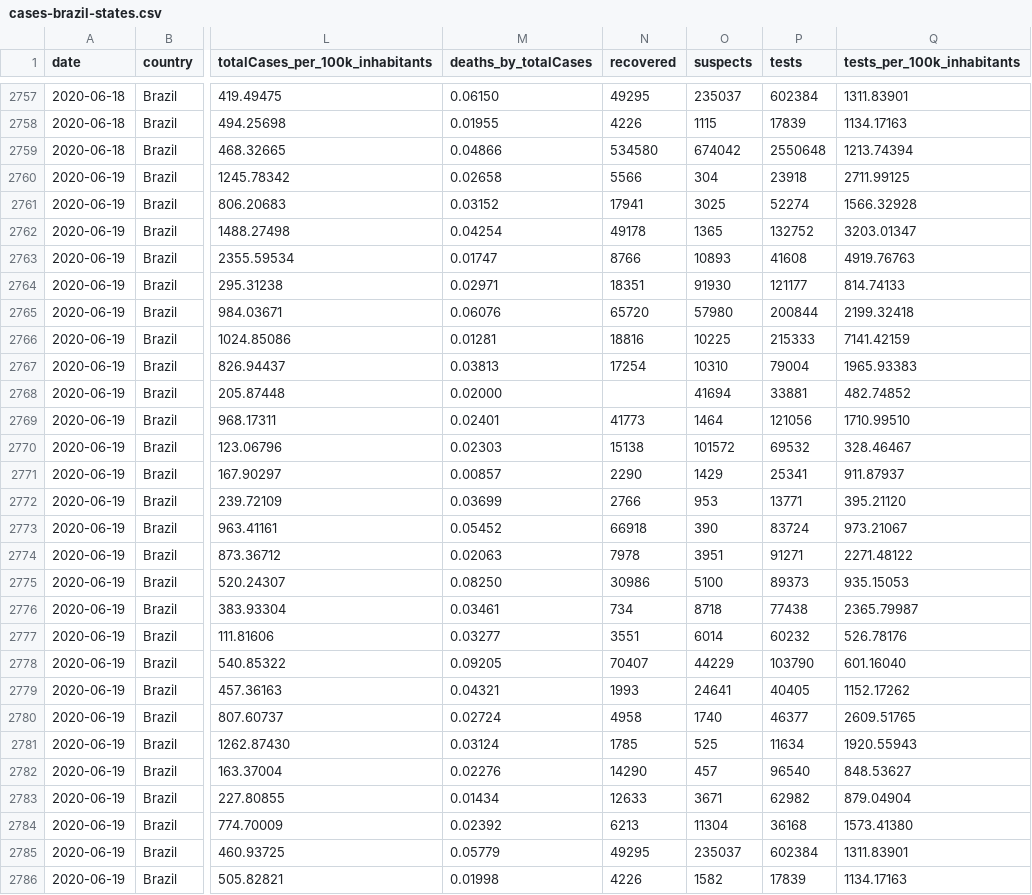
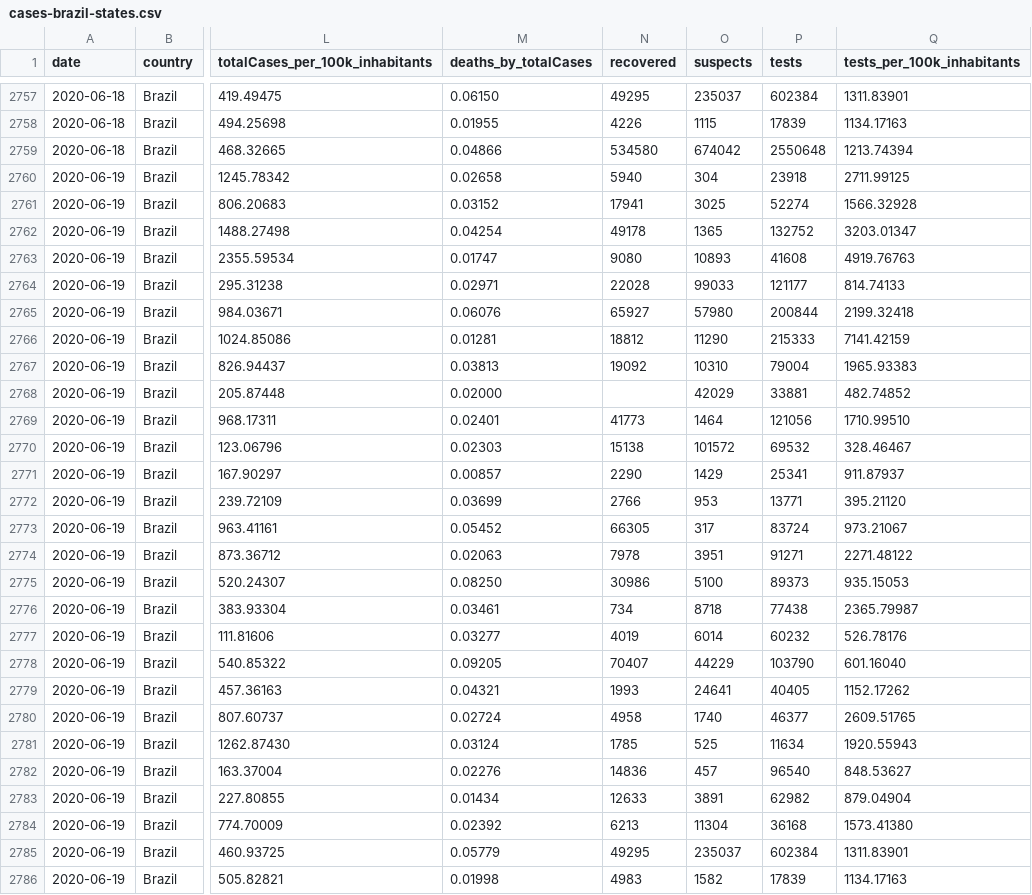
Before and after one commit to spdrio/covid19br, a CSV file: cases-brazil-states.csv, drawn as a sheet; only a part is shown, gaps mark what is left out; the diff covers the shown part only; the diff names each change by its address in the sheet, - before the commit and + after, or states it on an @@ line.

```diff
--- a/cases-brazil-states.csv
+++ b/cases-brazil-states.csv
-N2760 (recovered): 5566
+N2760 (recovered): 5940
-N2763 (recovered): 8766
+N2763 (recovered): 9080
-N2764 (recovered): 18351
+N2764 (recovered): 22028
-O2764 (suspects): 91930
+O2764 (suspects): 99033
-N2765 (recovered): 65720
+N2765 (recovered): 65927
-N2766 (recovered): 18816
+N2766 (recovered): 18812
-O2766 (suspects): 10225
+O2766 (suspects): 11290
-N2767 (recovered): 17254
+N2767 (recovered): 19092
-O2768 (suspects): 41694
+O2768 (suspects): 42029
-N2773 (recovered): 66918
+N2773 (recovered): 66305
-O2773 (suspects): 390
+O2773 (suspects): 317
-N2777 (recovered): 3551
+N2777 (recovered): 4019
-N2782 (recovered): 14290
+N2782 (recovered): 14836
-O2783 (suspects): 3671
+O2783 (suspects): 3891
-N2786 (recovered): 4226
+N2786 (recovered): 4983
```
Also changed, not shown: 2 edited cells elsewhere in this file, cases-brazil-total.csv.
